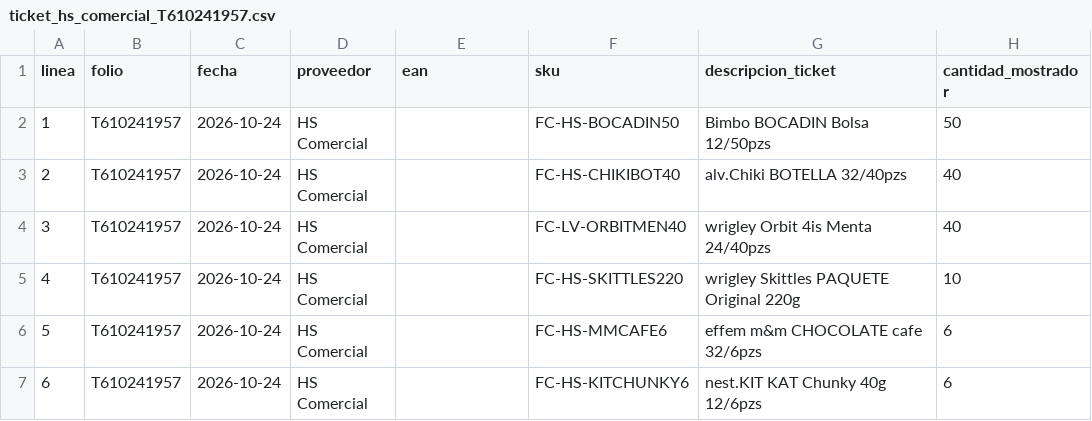
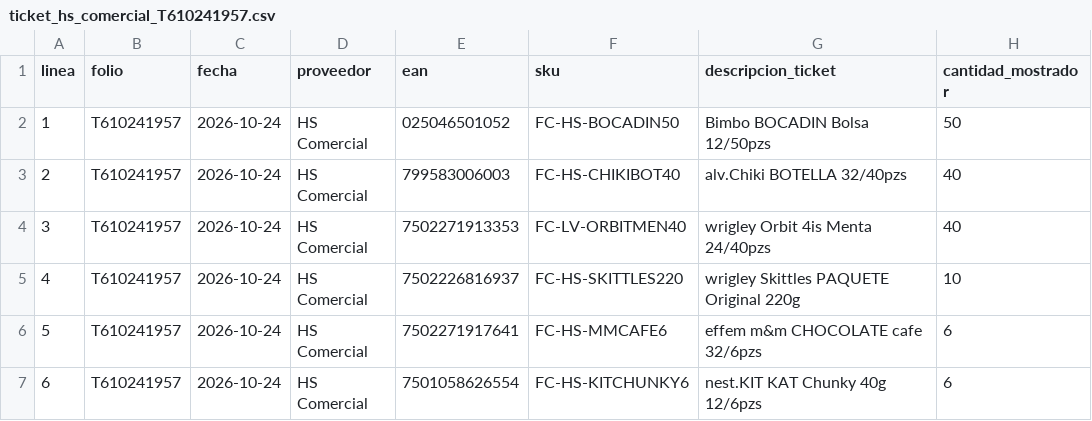
Before and after one commit to ibarraivane/farmacapital, a CSV file: sql/generated/ticket_hs_comercial_T610241957.csv, drawn as a sheet; only a part is shown; the diff names each change by its address in the sheet, - before the commit and + after, or states it on an @@ line.

```diff
--- a/sql/generated/ticket_hs_comercial_T610241957.csv
+++ b/sql/generated/ticket_hs_comercial_T610241957.csv
-E2 (ean): (empty)
+E2 (ean): 025046501052
-E3 (ean): (empty)
+E3 (ean): 799583006003
-E4 (ean): (empty)
+E4 (ean): 7502271913353
-E5 (ean): (empty)
+E5 (ean): 7502226816937
-E6 (ean): (empty)
+E6 (ean): 7502271917641
-E7 (ean): (empty)
+E7 (ean): 7501058626554
```
Also changed, not shown: 4 other files.
